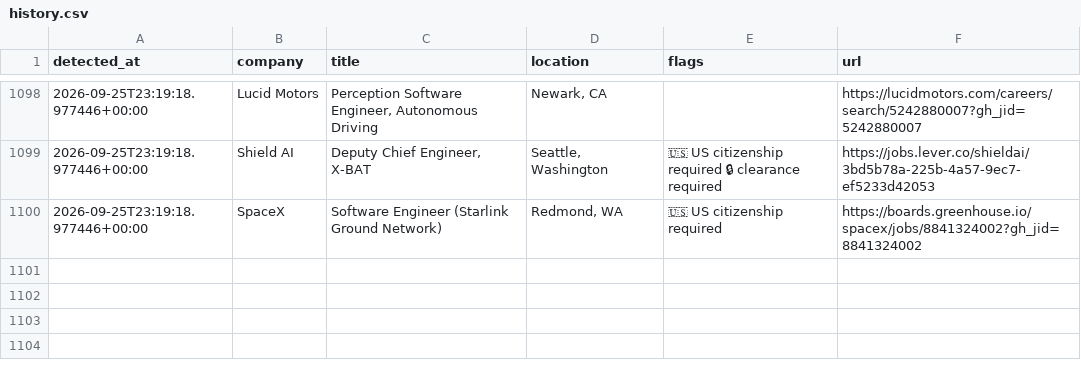
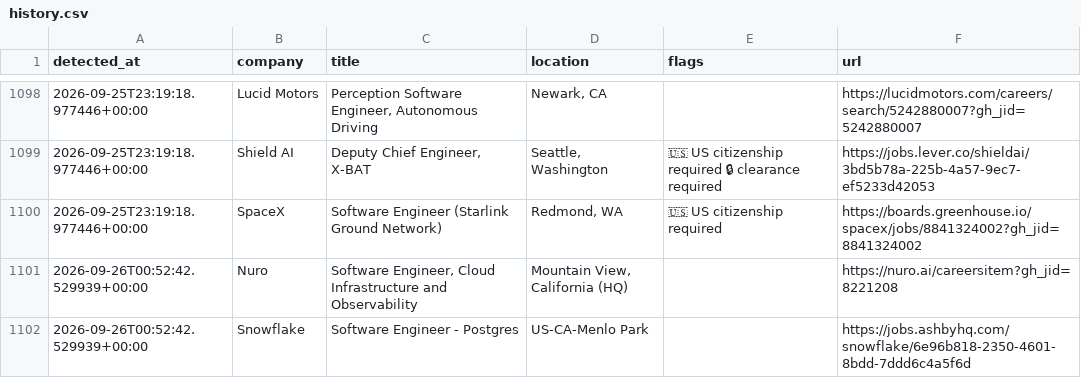
Before and after one commit to aryanyeole/job-watcher, a CSV file: history.csv, drawn as a sheet; only a part is shown, gaps mark what is left out; the diff names each change by its address in the sheet, - before the commit and + after, or states it on an @@ line.

```diff
--- a/history.csv
+++ b/history.csv
+row 1101: 2026-09-26T00:52:42.529939+00:00 | Nuro | Software Engineer, Cloud Infrastructure and Observability | Mountain View, California (HQ) |  | https://nuro.ai/careersitem?gh_jid=8221208
+row 1102: 2026-09-26T00:52:42.529939+00:00 | Snowflake | Software Engineer - Postgres | US-CA-Menlo Park |  | https://jobs.ashbyhq.com/snowflake/6e96b818-2350-4601-8bdd-7ddd6c4a5f6d
```
Also changed, not shown: 2 other files.
